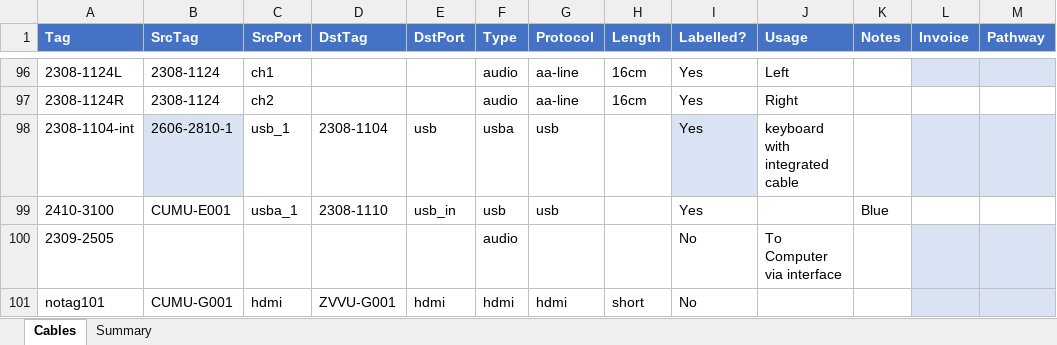
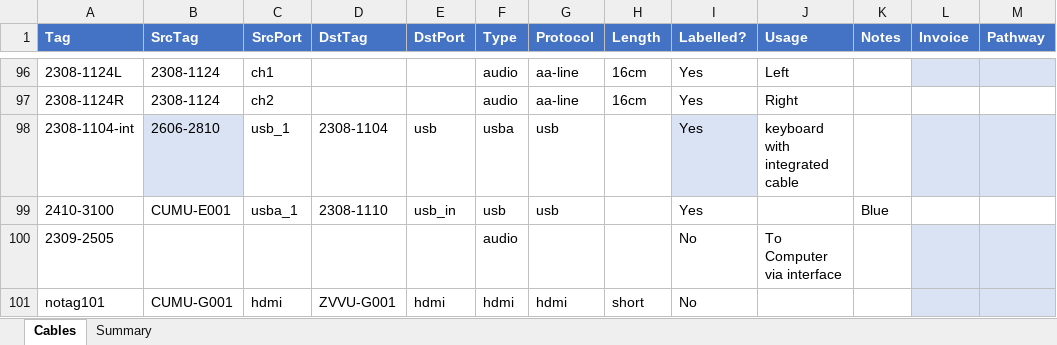
Before and after one commit to avmaint/uacdata, an Excel workbook: cables.xlsx, sheet Cables, drawn as a sheet; only a part is shown, gaps mark what is left out; values as stored, in another font and other column widths than the file's, no borders; table styles not drawn; the diff names each change by its address in the sheet, - before the commit and + after, or states it on an @@ line.

Commit message:
Braodcast corrections

```diff
--- a/cables.xlsx (sheet Cables)
+++ b/cables.xlsx (sheet Cables)
-B98 (SrcTag): 2606-2810-1
+B98 (SrcTag): 2606-2810
```
